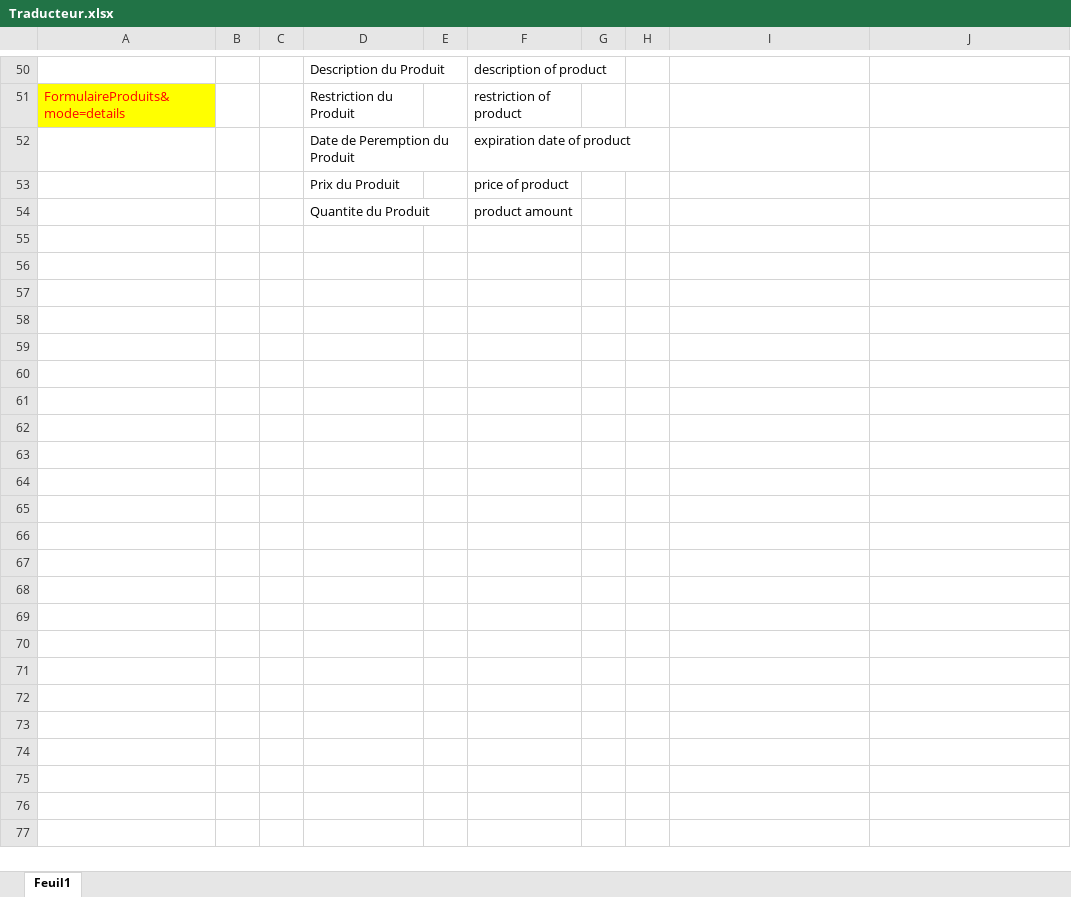
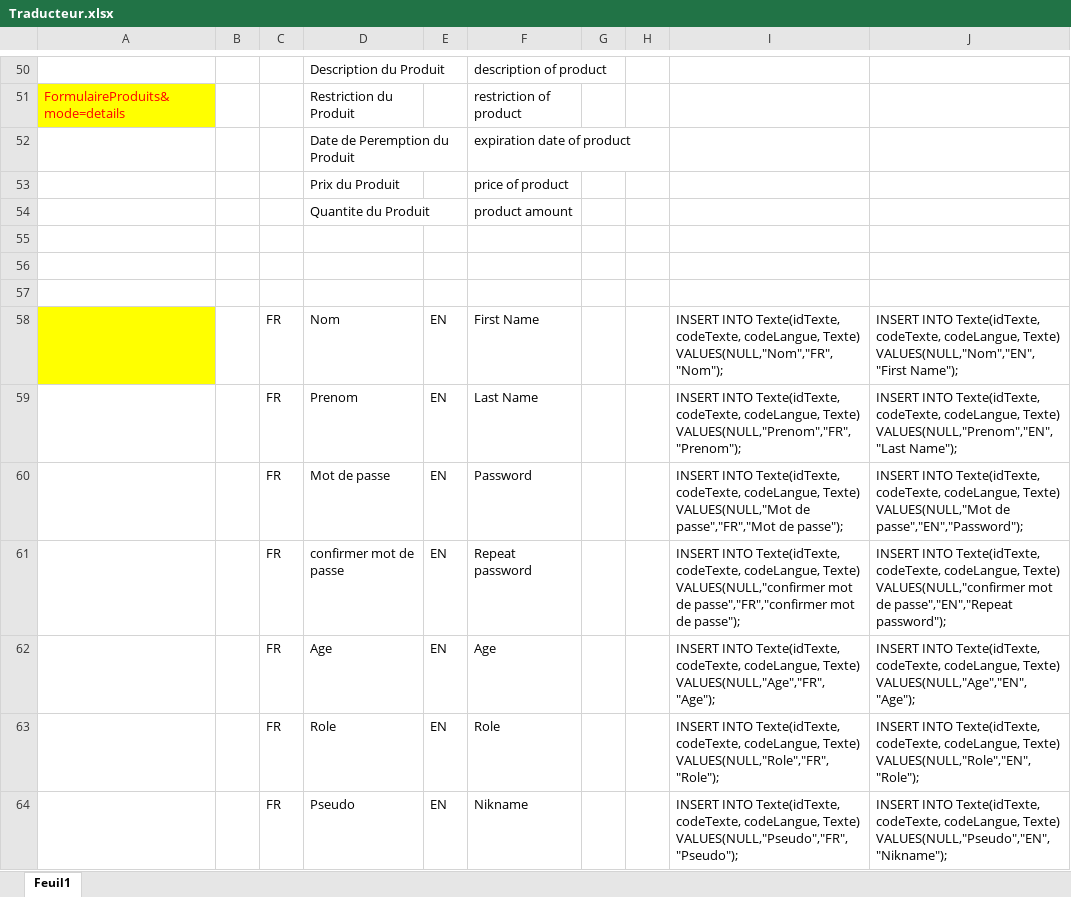
Before and after one commit to Quentin2706/Pharmacie, an Excel workbook: docs/Traducteur.xlsx, sheet Feuil1, drawn as a sheet; only a part is shown, gaps mark what is left out; values as stored, in another font and other column widths than the file's, no borders; the diff names each change by its address in the sheet, - before the commit and + after, or states it on an @@ line.

```diff
--- a/docs/Traducteur.xlsx (sheet Feuil1)
+++ b/docs/Traducteur.xlsx (sheet Feuil1)
+row 55: (empty)
+row 56: (empty)
+row 57: (empty)
+row 58:  |  | FR | Nom | EN | First Name |  |  | INSERT INTO Texte(idTexte, codeTexte, codeLangue, Texte) VALUES(NULL,"Nom","FR","Nom"); | INSERT INTO Texte(idTexte, codeTexte, codeLangue, Texte) VALUES(NULL,"Nom","EN","First Name");
+row 59:  |  | FR | Prenom | EN | Last Name |  |  | INSERT INTO Texte(idTexte, codeTexte, codeLangue, Texte) VALUES(NULL,"Prenom","FR","Prenom"); | INSERT INTO Texte(idTexte, codeTexte, codeLangue, Texte) VALUES(NULL,"Prenom","EN","Last Name");
+row 60:  |  | FR | Mot de passe | EN | Password |  |  | INSERT INTO Texte(idTexte, codeTexte, codeLangue, Texte) VALUES(NULL,"Mot de passe","FR","Mot de passe"); | INSERT INTO Texte(idTexte, codeTexte, codeLangue, Texte) VALUES(NULL,"Mot de passe","EN","Password");
+row 61:  |  | FR | confirmer mot de passe | EN | Repeat password |  |  | INSERT INTO Texte(idTexte, codeTexte, codeLangue, Texte) VALUES(NULL,"confirmer mot de passe","FR","confirmer mot de passe"); | INSERT INTO Texte(idTexte, codeTexte, codeLangue, Texte) VALUES(NULL,"confirmer mot de passe","EN","Repeat password");
+row 62:  |  | FR | Age | EN | Age |  |  | INSERT INTO Texte(idTexte, codeTexte, codeLangue, Texte) VALUES(NULL,"Age","FR","Age"); | INSERT INTO Texte(idTexte, codeTexte, codeLangue, Texte) VALUES(NULL,"Age","EN","Age");
+row 63:  |  | FR | Role | EN | Role |  |  | INSERT INTO Texte(idTexte, codeTexte, codeLangue, Texte) VALUES(NULL,"Role","FR","Role"); | INSERT INTO Texte(idTexte, codeTexte, codeLangue, Texte) VALUES(NULL,"Role","EN","Role");
+row 64:  |  | FR | Pseudo | EN | Nikname |  |  | INSERT INTO Texte(idTexte, codeTexte, codeLangue, Texte) VALUES(NULL,"Pseudo","FR","Pseudo"); | INSERT INTO Texte(idTexte, codeTexte, codeLangue, Texte) VALUES(NULL,"Pseudo","EN","Nikname");
```
Also changed, not shown: 1 other file.
